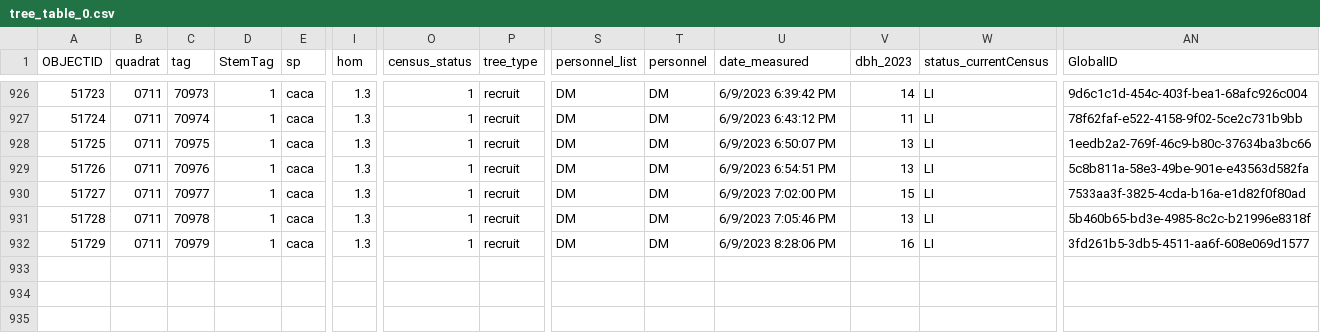
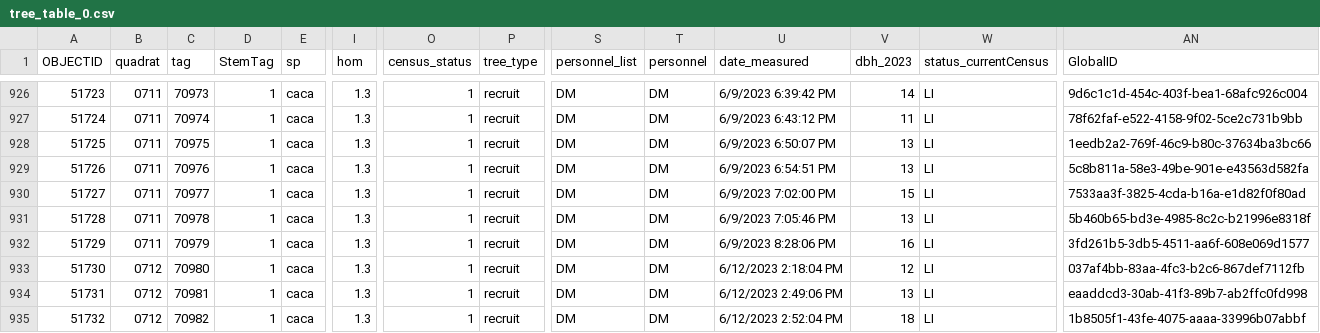
Before and after one commit to SCBI-ForestGEO/2023census, a CSV file: raw_data/recruits/tree_table_0.csv, drawn as a sheet; only a part is shown, gaps mark what is left out; rows hold the shown columns only; the diff names each change by its address in the sheet, - before the commit and + after, or states it on an @@ line.

Commit message:
updating raw data

```diff
--- a/raw_data/recruits/tree_table_0.csv
+++ b/raw_data/recruits/tree_table_0.csv
+row 933: 51730 | 0712 | 70980 | 1 | caca | 1.3 | 1 | recruit | DM | DM | 6/12/2023 2:18:04 PM | 12 | LI | 037af4bb-83aa-4fc3-b2c6-867def7112fb
+row 934: 51731 | 0712 | 70981 | 1 | caca | 1.3 | 1 | recruit | DM | DM | 6/12/2023 2:49:06 PM | 13 | LI | eaaddcd3-30ab-41f3-89b7-ab2ffc0fd998
+row 935: 51732 | 0712 | 70982 | 1 | caca | 1.3 | 1 | recruit | DM | DM | 6/12/2023 2:52:04 PM | 18 | LI | 1b8505f1-43fe-4075-aaaa-33996b07abbf
```
Also changed, not shown: 2 other files.
